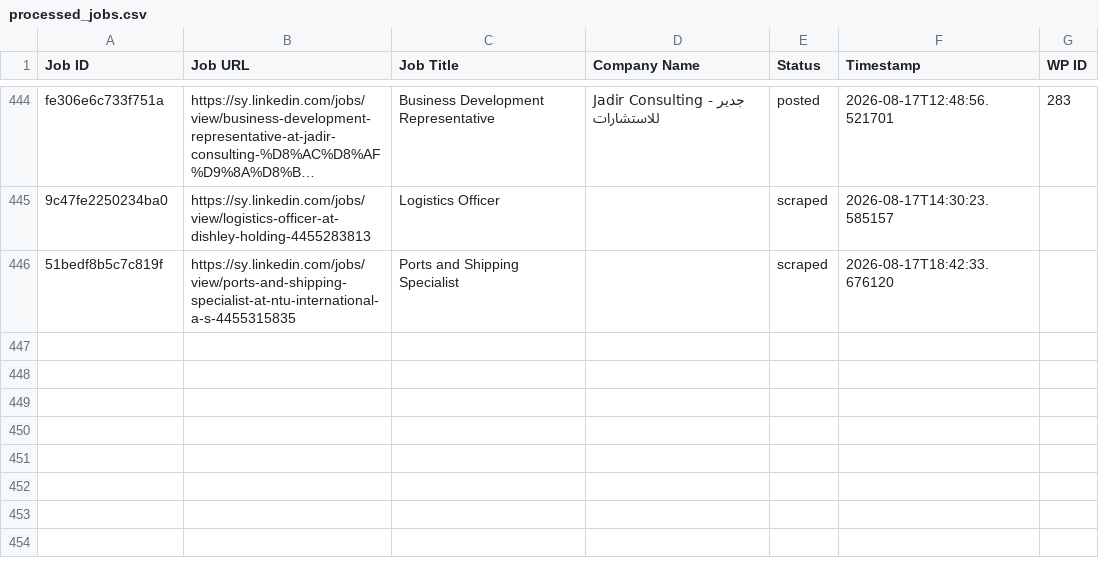
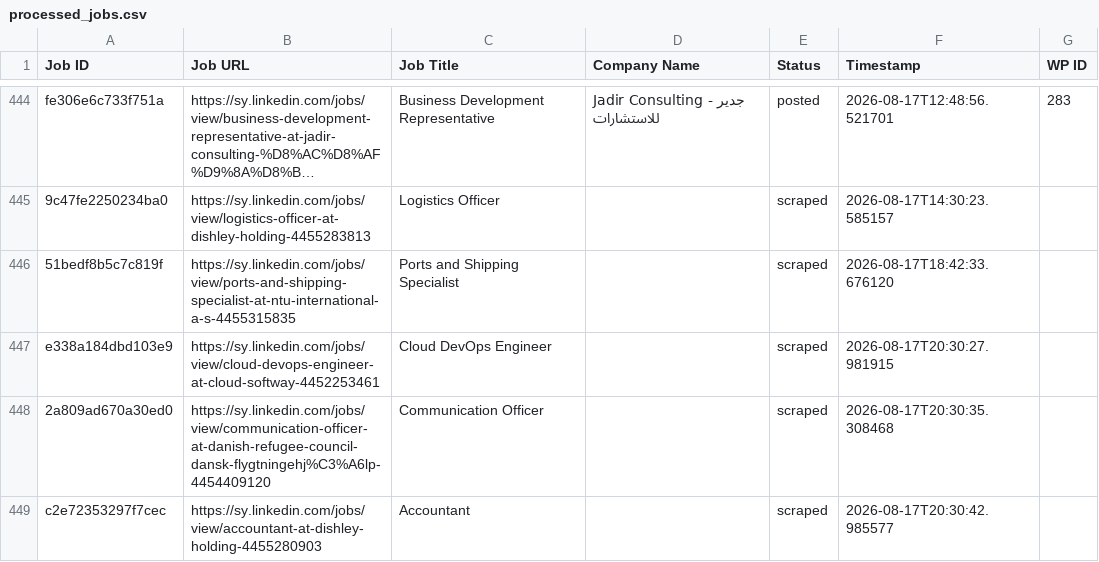
Before and after one commit to innovationinc2000/sy, a CSV file: processed_jobs.csv, drawn as a sheet; only a part is shown, gaps mark what is left out; long unchanged cells end in …; the diff names each change by its address in the sheet, - before the commit and + after, or states it on an @@ line.

```diff
--- a/processed_jobs.csv
+++ b/processed_jobs.csv
+row 447: e338a184dbd103e9 | https://sy.linkedin.com/jobs/view/cloud-devops-engineer-at-cloud-softway-4452253461 | Cloud DevOps Engineer |  | scraped | 2026-08-17T20:30:27.981915
+row 448: 2a809ad670a30ed0 | https://sy.linkedin.com/jobs/view/communication-officer-at-danish-refugee-council-dansk-flygtningehj%C3%A6lp-4454409120 | Communication Officer |  | scraped | 2026-08-17T20:30:35.308468
+row 449: c2e72353297f7cec | https://sy.linkedin.com/jobs/view/accountant-at-dishley-holding-4455280903 | Accountant |  | scraped | 2026-08-17T20:30:42.985577
```
